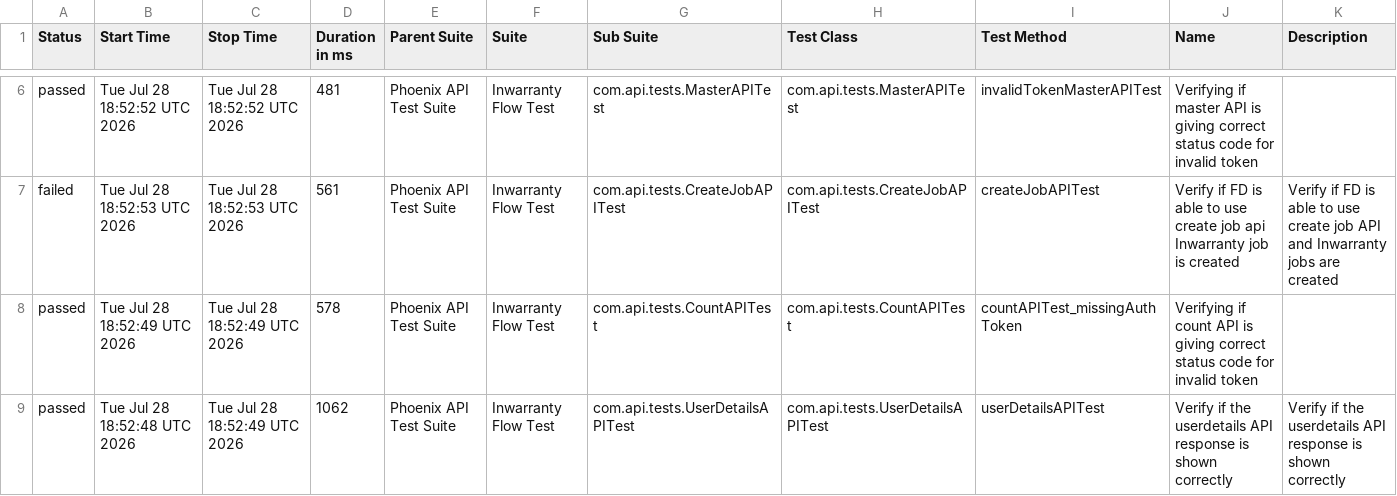
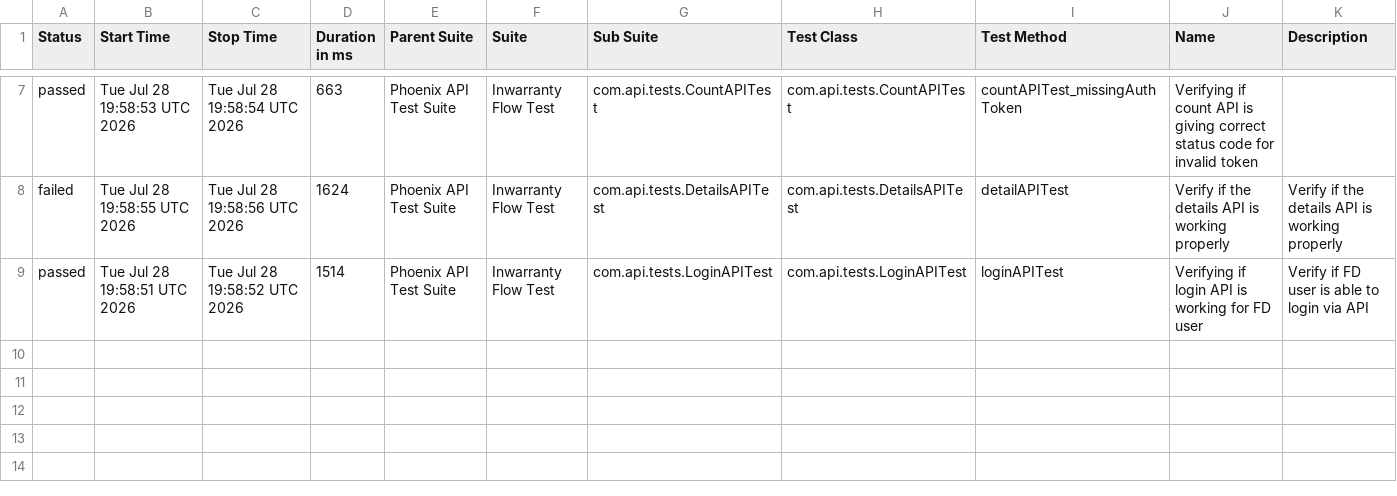
Before and after one commit to Zulminan/PhoenixTestAutomationFramework, a CSV file: data/suites.csv, drawn as a sheet; only a part is shown, gaps mark what is left out; the diff covers the shown part only.

```diff
--- a/data/suites.csv
+++ b/data/suites.csv
@@ -6,4 +7,3 @@
-"passed","Tue Jul 28 18:52:52 UTC 2026","Tue Jul 28 18:52:52 UTC 2026","481","Phoenix API Test Suite","Inwarranty Flow Test","com.api.tests.MasterAPITest","com.api.tests.MasterAPITest","invalidTokenMasterAPITest","Verifying if master API is giving correct status code for invalid token",""
-"failed","Tue Jul 28 18:52:53 UTC 2026","Tue Jul 28 18:52:53 UTC 2026","561","Phoenix API Test Suite","Inwarranty Flow Test","com.api.tests.CreateJobAPITest","com.api.tests.CreateJobAPITest","createJobAPITest","Verify if FD is able to use create job api Inwarranty job is created","Verify if FD is able to use create job API and Inwarranty jobs are created"
-"passed","Tue Jul 28 18:52:49 UTC 2026","Tue Jul 28 18:52:49 UTC 2026","578","Phoenix API Test Suite","Inwarranty Flow Test","com.api.tests.CountAPITest","com.api.tests.CountAPITest","countAPITest_missingAuthToken","Verifying if count API is giving correct status code for invalid token",""
-"passed","Tue Jul 28 18:52:48 UTC 2026","Tue Jul 28 18:52:49 UTC 2026","1062","Phoenix API Test Suite","Inwarranty Flow Test","com.api.tests.UserDetailsAPITest","com.api.tests.UserDetailsAPITest","userDetailsAPITest","Verify if the userdetails API response is shown correctly","Verify if the userdetails API response is shown correctly"
+"passed","Tue Jul 28 19:58:53 UTC 2026","Tue Jul 28 19:58:54 UTC 2026","663","Phoenix API Test Suite","Inwarranty Flow Test","com.api.tests.CountAPITest","com.api.tests.CountAPITest","countAPITest_missingAuthToken","Verifying if count API is giving correct status code for invalid token",""
+"failed","Tue Jul 28 19:58:55 UTC 2026","Tue Jul 28 19:58:56 UTC 2026","1624","Phoenix API Test Suite","Inwarranty Flow Test","com.api.tests.DetailsAPITest","com.api.tests.DetailsAPITest","detailAPITest","Verify if the details API is working properly","Verify if the details API is working properly"
+"passed","Tue Jul 28 19:58:51 UTC 2026","Tue Jul 28 19:58:52 UTC 2026","1514","Phoenix API Test Suite","Inwarranty Flow Test","com.api.tests.LoginAPITest","com.api.tests.LoginAPITest","loginAPITest","Verifying if login API is working for FD user","Verify if FD user is able to login via API"
```
Also changed, not shown: 1 added row and 25 edited cells elsewhere in this file, data/behaviors.csv, 55 other files.
